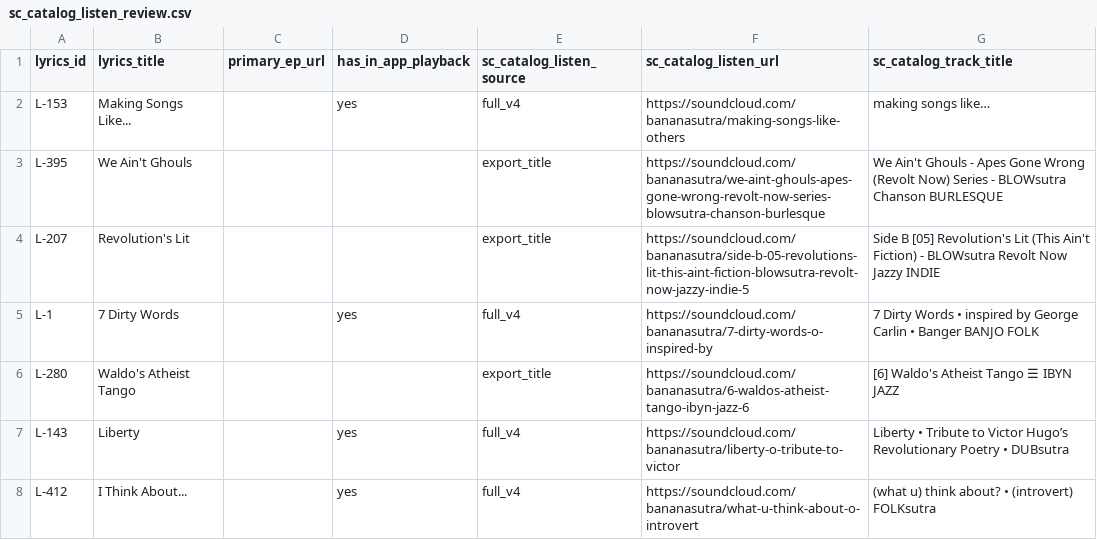
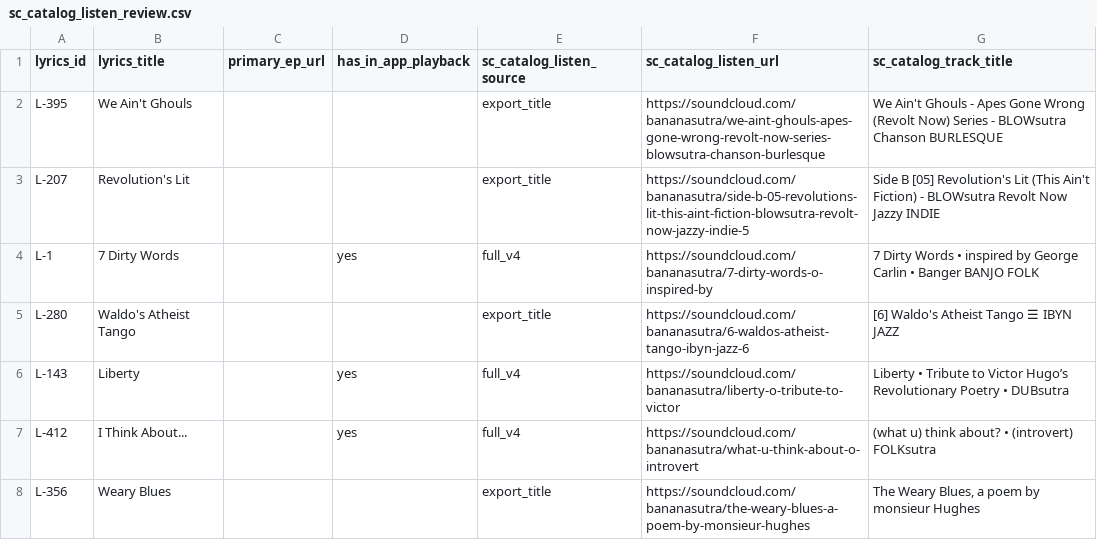
Before and after one commit to bananasutra/bananasutra-app, a CSV file: apps/banana-catalog-prototype/src/data/generated/sc_catalog_listen_review.csv, drawn as a sheet; only a part is shown; the shorter side is filled out with more unchanged rows; the diff names each change by its address in the sheet, - before the commit and + after, or states it on an @@ line.

```diff
--- a/apps/banana-catalog-prototype/src/data/generated/sc_catalog_listen_review.csv
+++ b/apps/banana-catalog-prototype/src/data/generated/sc_catalog_listen_review.csv
-row 2: L-153 | Making Songs Like... |  | yes | full_v4 | https://soundcloud.com/bananasutra/making-songs-like-others | making songs like…
```
Also changed, not shown: apps/banana-catalog-prototype/src/data/generated/sc_catalog_listen_automatch_review.csv, pipelines/sc/outputs/SC-TRACK-QA-CORRECTIONS.csv, 11 other files.
